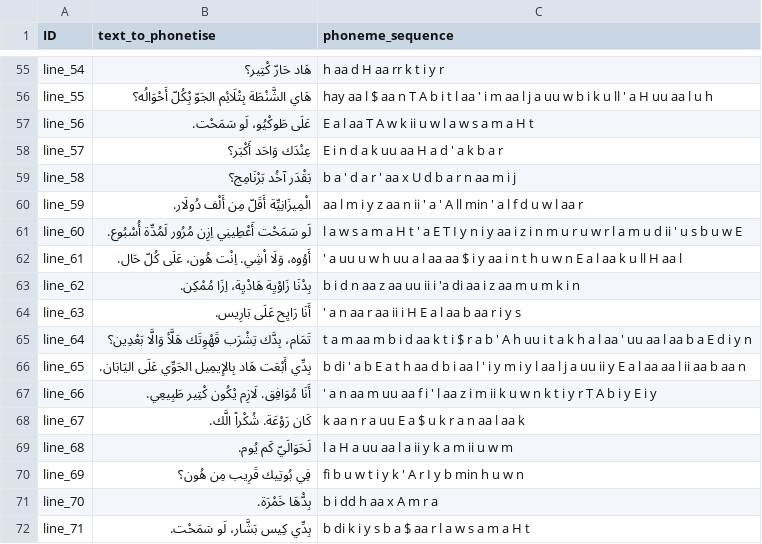
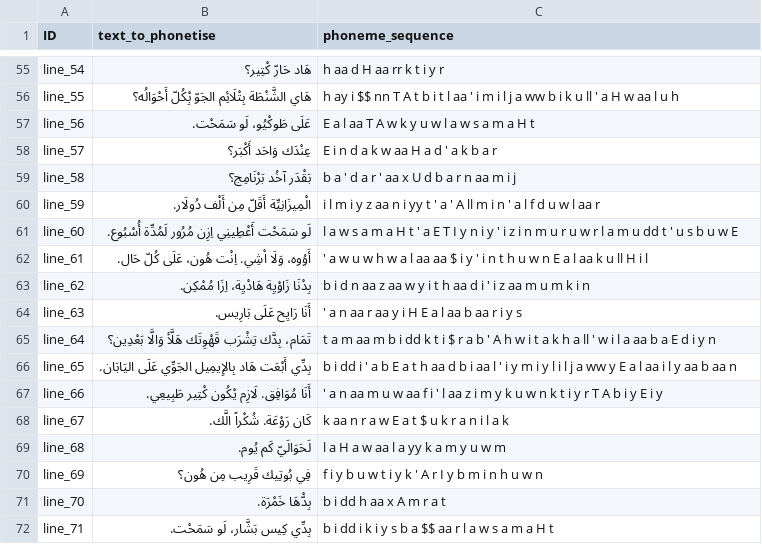
Before and after one commit to aisyah-revo/lev-phonetiser, a CSV file: output.csv, drawn as a sheet; only a part is shown, gaps mark what is left out; the diff covers the shown part only; the diff names each change by its address in the sheet, - before the commit and + after, or states it on an @@ line.

```diff
--- a/output.csv
+++ b/output.csv
-C56 (phoneme_sequence): hay aa l $ aa n T A b i t l aa ' i m aa l j a uu w b i k u ll ' a H uu aa l u h
+C56 (phoneme_sequence): h ay i $$ nn T A t b i t l aa ' i m i l j a ww b i k u ll ' a H w aa l u h
-C57 (phoneme_sequence): E a l aa T A w k ii u w l a w s a m a H t
+C57 (phoneme_sequence): E a l aa T A w k y u w l a w s a m a H t
-C58 (phoneme_sequence): E i n d a k uu aa H a d ' a k b a r
+C58 (phoneme_sequence): E i n d a k w aa H a d ' a k b a r
-C60 (phoneme_sequence): aa l m i y z aa n ii ' a ' A ll min ' a l f…
+C60 (phoneme_sequence): i l m i y z aa n i yy t ' a ' A ll m i n ' a l f…
-C61 (phoneme_sequence): …y n i y aa i z i n m u r u w r l a m u d ii ' u s b…
+C61 (phoneme_sequence): …y n i y ' i z i n m u r u w r l a m u dd t ' u s b…
-C62 (phoneme_sequence): ' a uu u w h uu a l aa aa $ i y aa i n t h u w n E a l aa k u ll H aa l
+C62 (phoneme_sequence): ' a w u w h w a l aa aa $ i y ' i n t h u w n E a l aa k u ll H i l
-C63 (phoneme_sequence): …n aa z aa uu ii i 'a di aa i z aa m…
+C63 (phoneme_sequence): …n aa z aa w y i t h aa d i ' i z aa m…
-C64 (phoneme_sequence): ' a n aa r aa ii i H E a l aa b aa r i y s
+C64 (phoneme_sequence): ' a n aa r aa y i H E a l aa b aa r i y s
-C65 (phoneme_sequence): …aa m b i d aa k t i $ r a b ' A h uu i t a k h a l aa ' uu aa l aa b a E…
+C65 (phoneme_sequence): …aa m b i dd k t i $ r a b ' A h w i t a k h a ll ' w i l a aa b a E…
-C66 (phoneme_sequence): b di ' a b E a t h aa d b i aa l ' i y m i y l aa l j a uu ii y E a l aa aa l ii aa b aa n
+C66 (phoneme_sequence): b i dd i ' a b E a t h aa d b i aa l ' i y m i y l i l j a ww y E a l aa i l y aa b aa n
-C67 (phoneme_sequence): …a n aa m uu aa f i ' l aa z i m ii k u w n…
+C67 (phoneme_sequence): …a n aa m u w aa f i ' l aa z i m y k u w n…
-C68 (phoneme_sequence): k aa n r a uu E a $ u k r a n aa l aa k
+C68 (phoneme_sequence): k aa n r a w E a t $ u k r a n i l a k
-C69 (phoneme_sequence): l a H a uu aa l a ii y k a m ii u w m
+C69 (phoneme_sequence): l a H a w aa l a yy k a m y u w m
-C70 (phoneme_sequence): fi b u w t i y k ' A r I y b min h u w n
+C70 (phoneme_sequence): f i y b u w t i y k ' A r I y b m i n h u w n
-C71 (phoneme_sequence): b i dd h aa x A m r a
+C71 (phoneme_sequence): b i dd h aa x A m r a t
-C72 (phoneme_sequence): b di k i y s b a $ aa r l a w s a m a H t
+C72 (phoneme_sequence): b i dd i k i y s b a $$ aa r l a w s a m a H t
```
Also changed, not shown: 51 edited cells elsewhere in this file, 1 other file.
